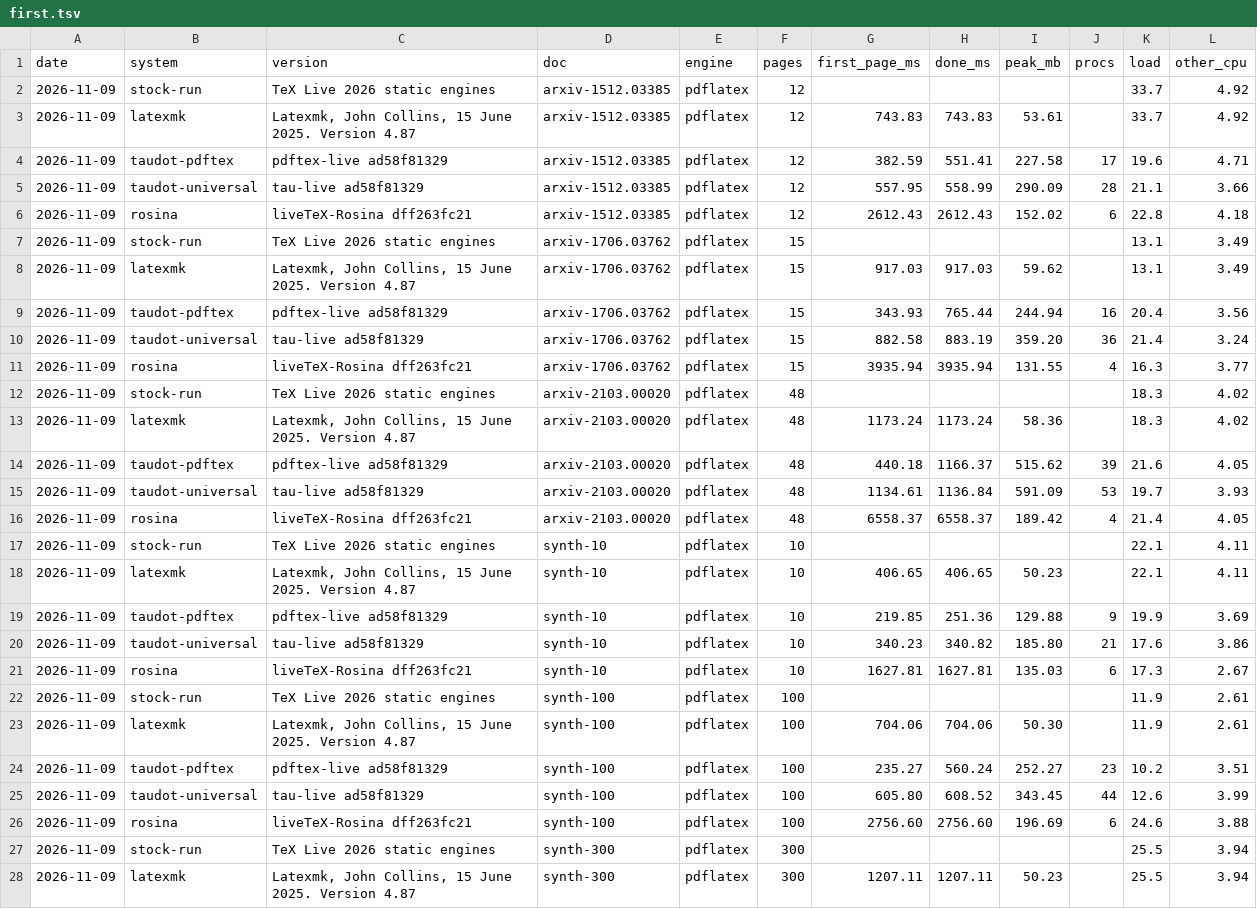
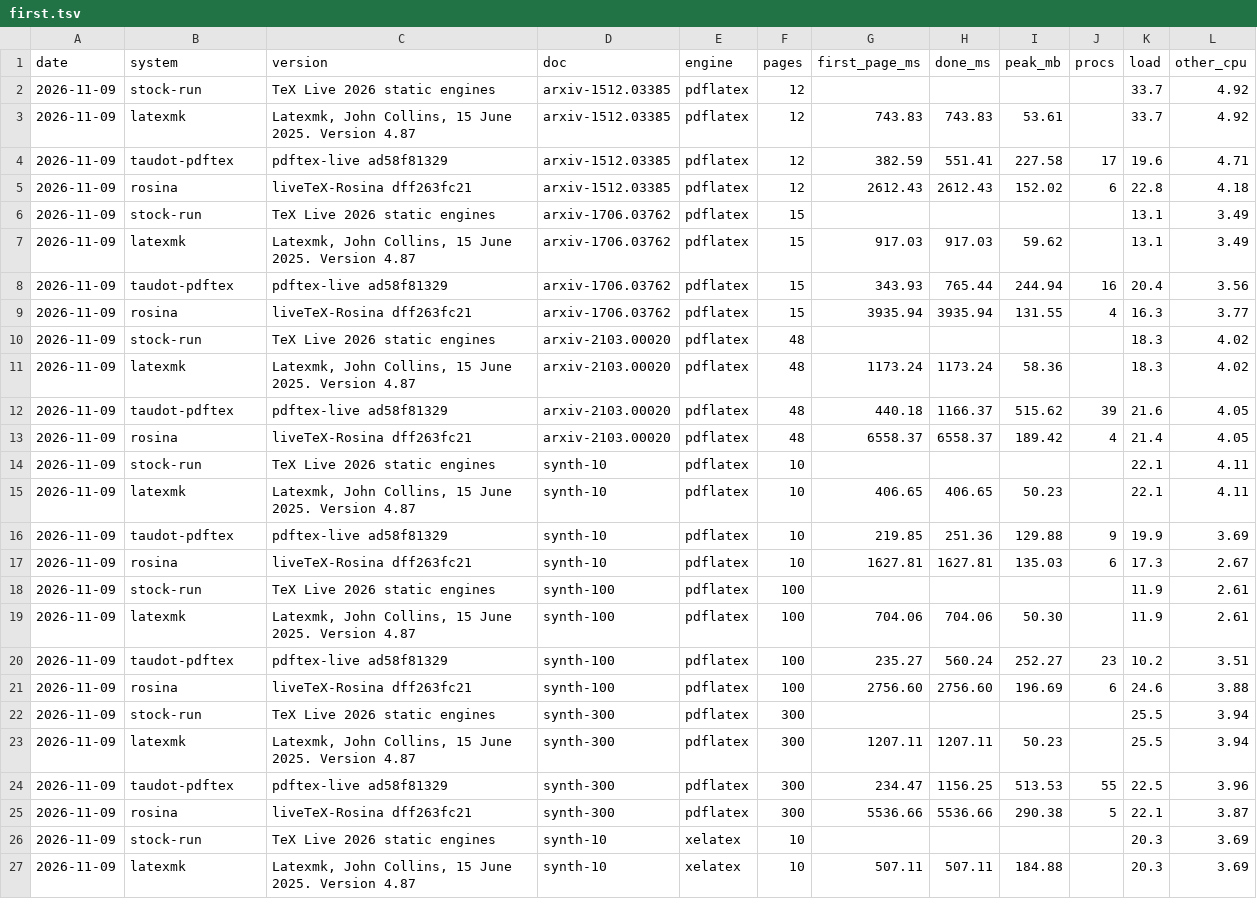
Before and after one commit to heyodog0/taudot, a TSV file: bench/results/first.tsv, drawn as a sheet; only a part is shown; the shorter side is filled out with more unchanged rows; removed rows and columns are numbered as before the commit, all else as after; the diff covers the shown part only; the diff names each change by its address in the sheet, - before the commit and + after, or states it on an @@ line.

```diff
--- a/bench/results/first.tsv
+++ b/bench/results/first.tsv
-row 5: 2026-11-09 | taudot-universal | tau-live ad58f81329 | arxiv-1512.03385 | pdflatex | 12 | 557.95 | 558.99 | 290.09 | 28 | 21.1 | 3.66
-row 10: 2026-11-09 | taudot-universal | tau-live ad58f81329 | arxiv-1706.03762 | pdflatex | 15 | 882.58 | 883.19 | 359.20 | 36 | 21.4 | 3.24
-row 15: 2026-11-09 | taudot-universal | tau-live ad58f81329 | arxiv-2103.00020 | pdflatex | 48 | 1134.61 | 1136.84 | 591.09 | 53 | 19.7 | 3.93
-row 20: 2026-11-09 | taudot-universal | tau-live ad58f81329 | synth-10 | pdflatex | 10 | 340.23 | 340.82 | 185.80 | 21 | 17.6 | 3.86
-row 25: 2026-11-09 | taudot-universal | tau-live ad58f81329 | synth-100 | pdflatex | 100 | 605.80 | 608.52 | 343.45 | 44 | 12.6 | 3.99
```
Also changed, not shown: 5 added rows and 7 edited cells elsewhere in this file, bench/results/edits.tsv, 3 other files.
